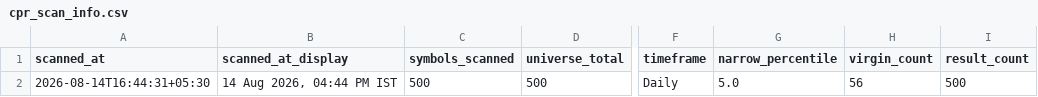
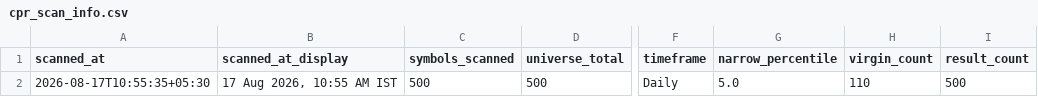
Before and after one commit to anilkumarkmys/breakoutscanner, a CSV file: data_cache/cpr_scan_info.csv, drawn as a sheet; only a part is shown, gaps mark what is left out; the diff names each change by its address in the sheet, - before the commit and + after, or states it on an @@ line.

```diff
--- a/data_cache/cpr_scan_info.csv
+++ b/data_cache/cpr_scan_info.csv
-A2 (scanned_at): 2026-08-14T16:44:31+05:30
+A2 (scanned_at): 2026-08-17T10:55:35+05:30
-B2 (scanned_at_display): 14 Aug 2026, 04:44 PM IST
+B2 (scanned_at_display): 17 Aug 2026, 10:55 AM IST
-H2 (virgin_count): 56
+H2 (virgin_count): 110
```
Also changed, not shown: data_cache/scan_info.csv, 4 other files.
